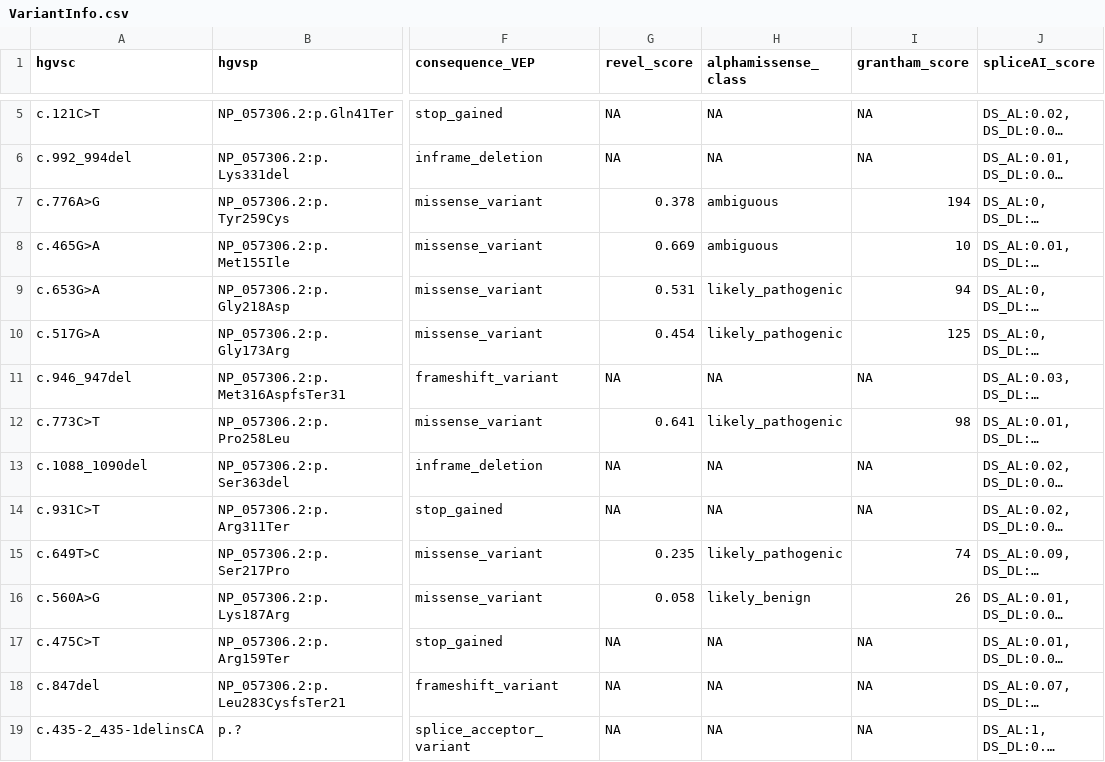
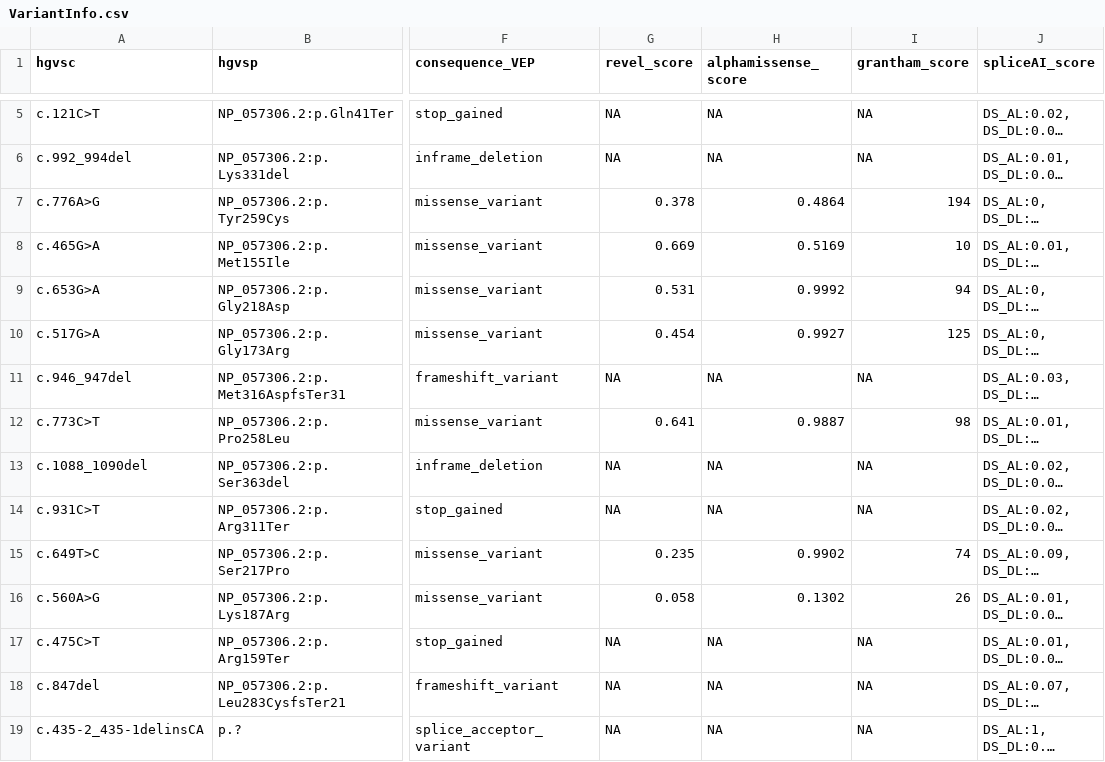
Before and after one commit to blomberylab/ddx41, a CSV file: inst/extdata/VariantInfo.csv, drawn as a sheet; only a part is shown, gaps mark what is left out; long unchanged cells end in …; the diff covers the shown part only; the diff names each change by its address in the sheet, - before the commit and + after, or states it on an @@ line.

Commit message:
Updating the example input dataset with AlphaMissense score

```diff
--- a/inst/extdata/VariantInfo.csv
+++ b/inst/extdata/VariantInfo.csv
-H1: alphamissense_class
+H1: alphamissense_score
-H7 (alphamissense_score): ambiguous
+H7 (alphamissense_score): 0.4864
-H8 (alphamissense_score): ambiguous
+H8 (alphamissense_score): 0.5169
-H9 (alphamissense_score): likely_pathogenic
+H9 (alphamissense_score): 0.9992
-H10 (alphamissense_score): likely_pathogenic
+H10 (alphamissense_score): 0.9927
-H12 (alphamissense_score): likely_pathogenic
+H12 (alphamissense_score): 0.9887
-H15 (alphamissense_score): likely_pathogenic
+H15 (alphamissense_score): 0.9902
-H16 (alphamissense_score): likely_benign
+H16 (alphamissense_score): 0.1302
```
Also changed, not shown: 7 edited cells elsewhere in this file.
